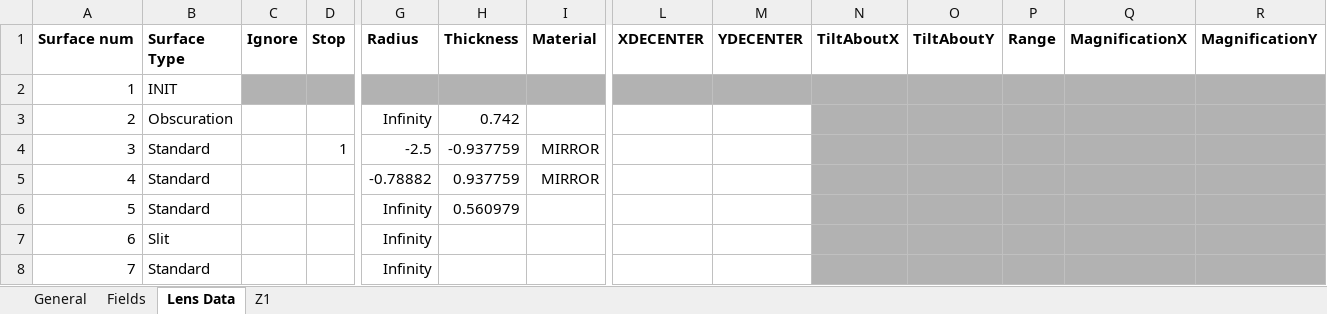
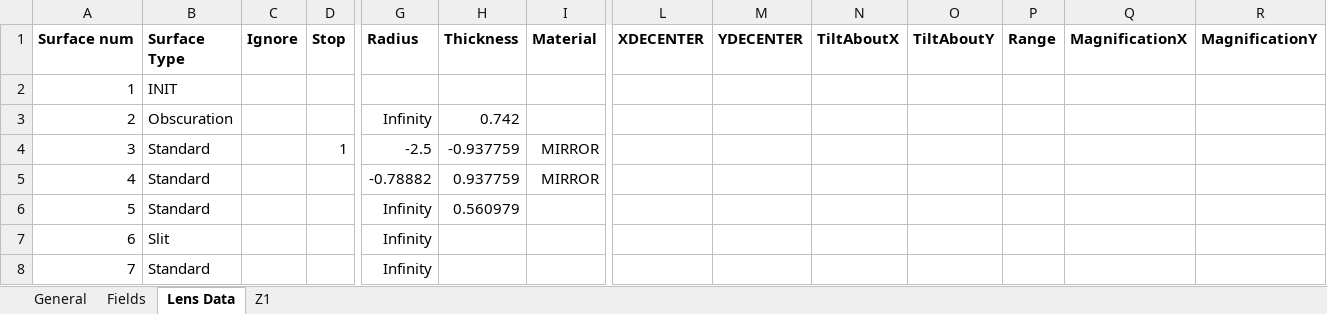
Before and after one commit to arielmission-space/PAOS, an Excel workbook: lens data/PAOS_Excite_TEL_v01.xlsx, sheet Lens Data, drawn as a sheet; only a part is shown, gaps mark what is left out; values as stored, in another font and other column widths than the file's, no borders; conditional formats not drawn; the diff names each change by its address in the sheet, - before the commit and + after, or states it on an @@ line.

```diff
--- a/lens data/PAOS_Excite_TEL_v01.xlsx (sheet Lens Data)
+++ b/lens data/PAOS_Excite_TEL_v01.xlsx (sheet Lens Data)
-C2:D2 fill: #B2B2B2
+C2:D2 fill: none
-G2:I2 fill: #B2B2B2
+G2:I2 fill: none
-L2:R2 fill: #B2B2B2
+L2:R2 fill: none
-N3:R8 fill: #B2B2B2
+N3:R8 fill: none
```
Also changed, not shown: lens data/PAOS_Input_TEL_OGSE_v04.xlsx, lens data/PAOS_Input_TEL_v04.xlsx, 3 other files.
